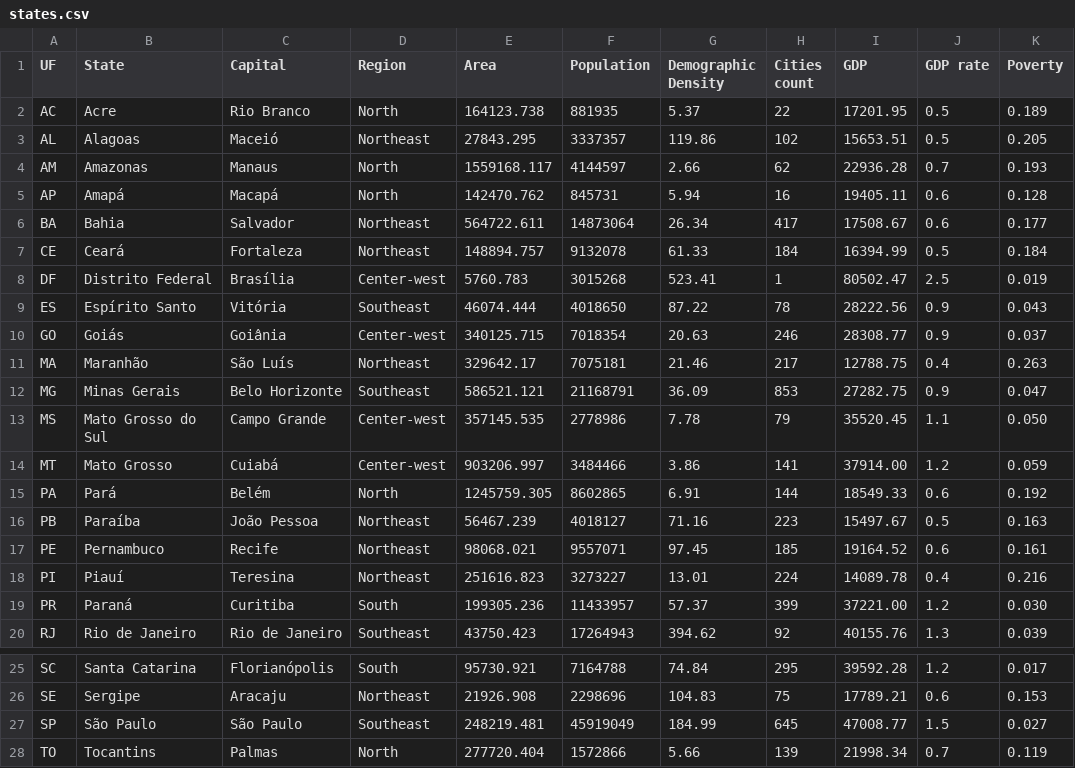
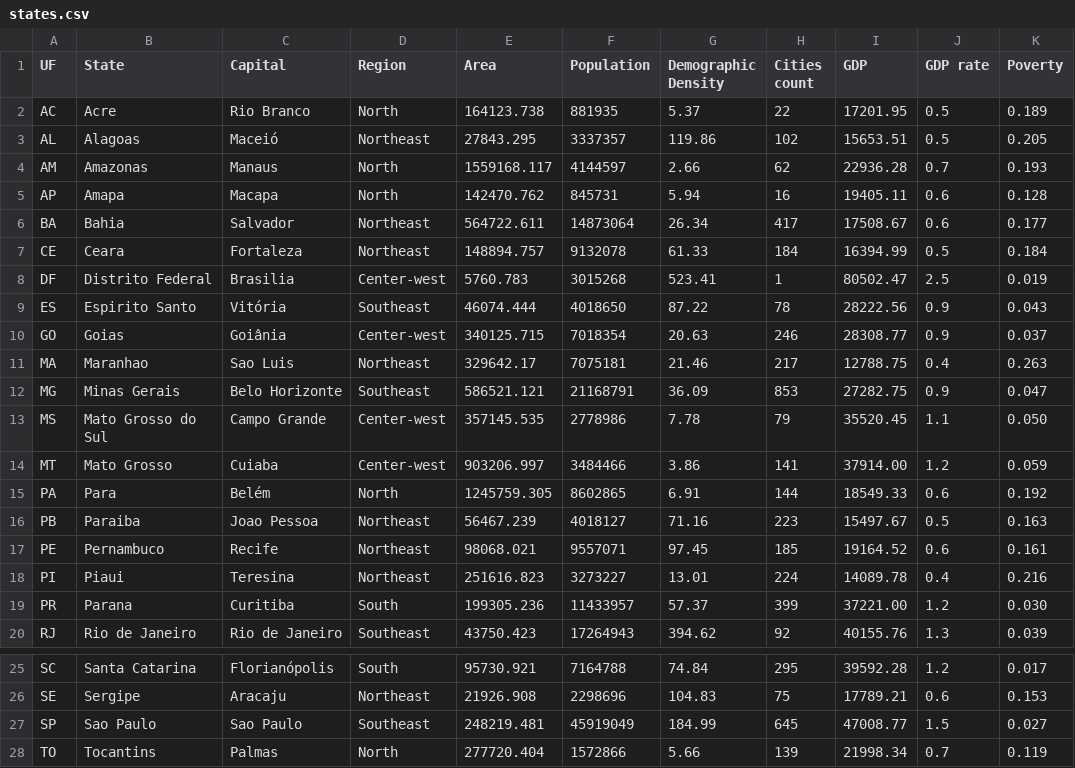
Before and after one commit to andresavs/medium-blogpost-amazon-athena, a CSV file: dados/states.csv, drawn as a sheet; only a part is shown, gaps mark what is left out; the diff names each change by its address in the sheet, - before the commit and + after, or states it on an @@ line.

Commit message:
update data files

```diff
--- a/dados/states.csv
+++ b/dados/states.csv
-B5 (State): Amapá
+B5 (State): Amapa
-C5 (Capital): Macapá
+C5 (Capital): Macapa
-B7 (State): Ceará
+B7 (State): Ceara
-C8 (Capital): Brasília
+C8 (Capital): Brasilia
-B9 (State): Espírito Santo
+B9 (State): Espirito Santo
-B10 (State): Goiás
+B10 (State): Goias
-B11 (State): Maranhão
+B11 (State): Maranhao
-C11 (Capital): São Luís
+C11 (Capital): Sao Luis
-C14 (Capital): Cuiabá
+C14 (Capital): Cuiaba
-B15 (State): Pará
+B15 (State): Para
-B16 (State): Paraíba
+B16 (State): Paraiba
-C16 (Capital): João Pessoa
+C16 (Capital): Joao Pessoa
-B18 (State): Piauí
+B18 (State): Piaui
-B19 (State): Paraná
+B19 (State): Parana
-B27 (State): São Paulo
+B27 (State): Sao Paulo
-C27 (Capital): São Paulo
+C27 (Capital): Sao Paulo
```
Also changed, not shown: 4 other files.
